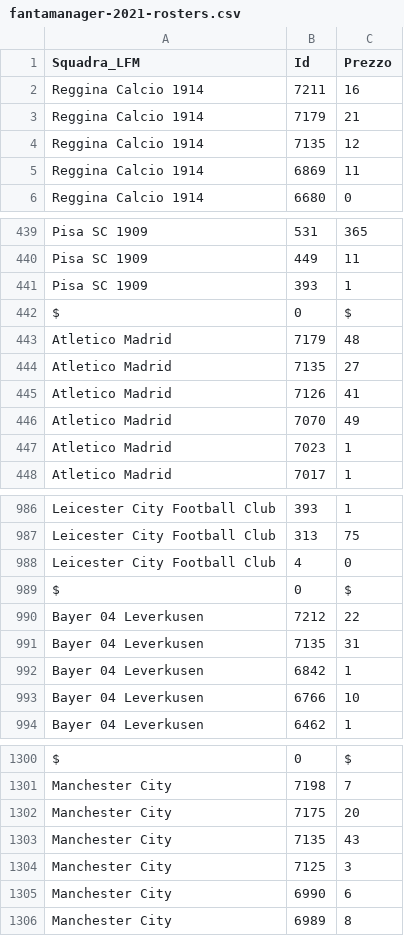
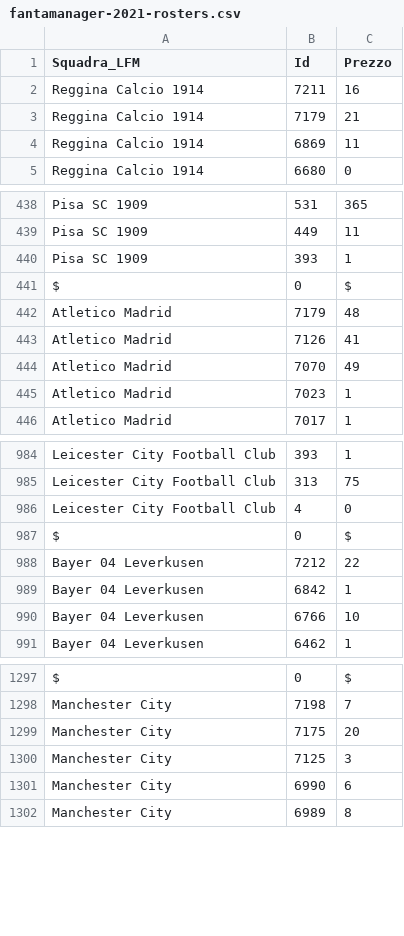
Before and after one commit to boo99ooq/LFM, a CSV file: fantamanager-2021-rosters.csv, drawn as a sheet; only a part is shown, gaps mark what is left out; the diff names each change by its address in the sheet, - before the commit and + after, or states it on an @@ line.

Commit message:
Rimozione Stanciu

```diff
--- a/fantamanager-2021-rosters.csv
+++ b/fantamanager-2021-rosters.csv
-row 4: Reggina Calcio 1914 | 7135 | 12
-row 444: Atletico Madrid | 7135 | 27
-row 991: Bayer 04 Leverkusen | 7135 | 31
-row 1303: Manchester City | 7135 | 43
```
